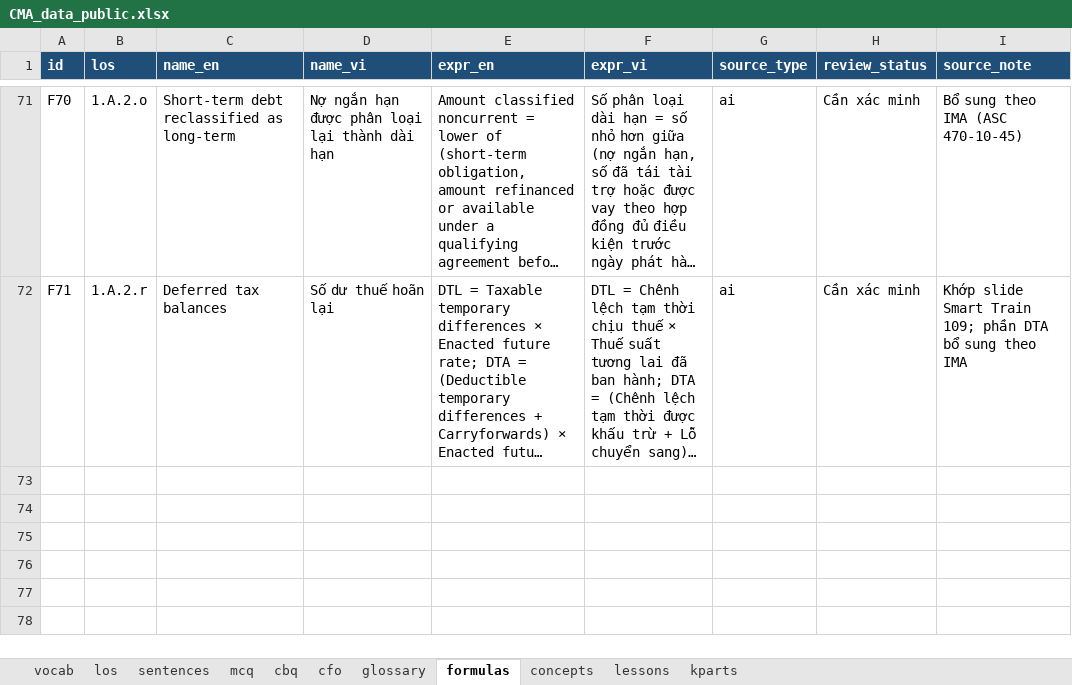
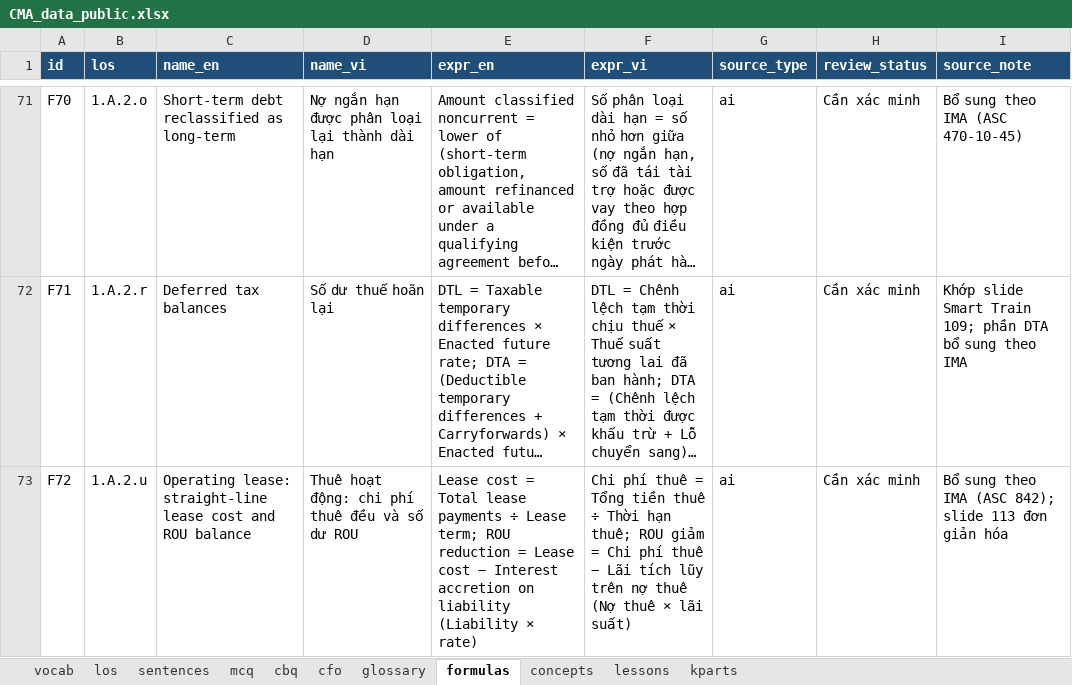
Before and after one commit to huongnttiengnhat-debug/cma-study, an Excel workbook: data/CMA_data_public.xlsx, sheet formulas, drawn as a sheet; only a part is shown, gaps mark what is left out; long unchanged cells end in …; values as stored, in another font and other column widths than the file's, no borders; the diff names each change by its address in the sheet, - before the commit and + after, or states it on an @@ line.

```diff
--- a/data/CMA_data_public.xlsx (sheet formulas)
+++ b/data/CMA_data_public.xlsx (sheet formulas)
+row 73: F72 | 1.A.2.u | Operating lease: straight-line lease cost and ROU balance | Thuê hoạt động: chi phí thuê đều và số dư ROU | Lease cost = Total lease payments ÷ Lease term; ROU reduction = Lease cost − Interest accretion on liability (Liability × rate) | Chi phí thuê = Tổng tiền thuê ÷ Thời hạn thuê; ROU giảm = Chi phí thuê − Lãi tích lũy trên nợ thuê (Nợ thuê × lãi suất) | ai | Cần xác minh | Bổ sung theo IMA (ASC 842); slide 113 đơn giản hóa
```
Also changed, not shown: sheet kparts, sheet lessons, sheet los, 3 other files.
